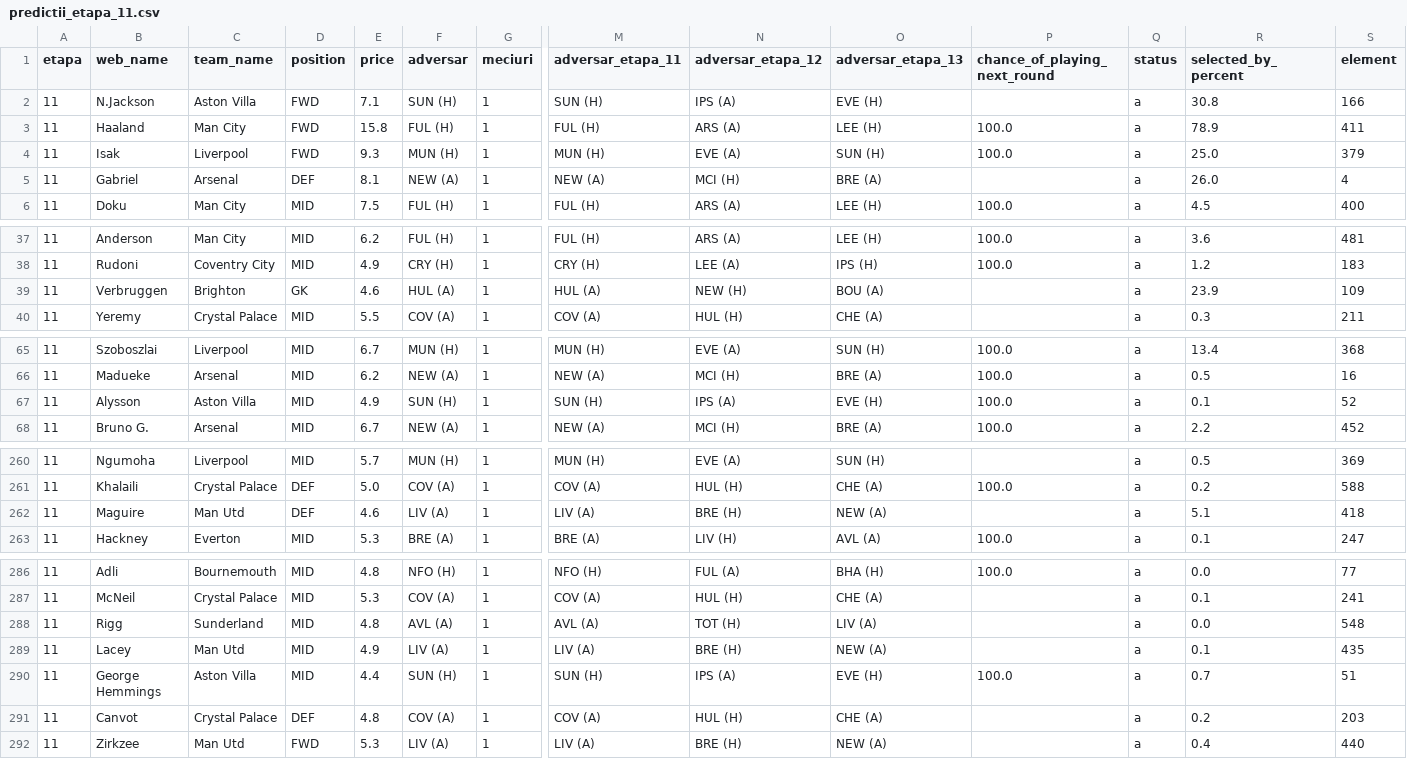
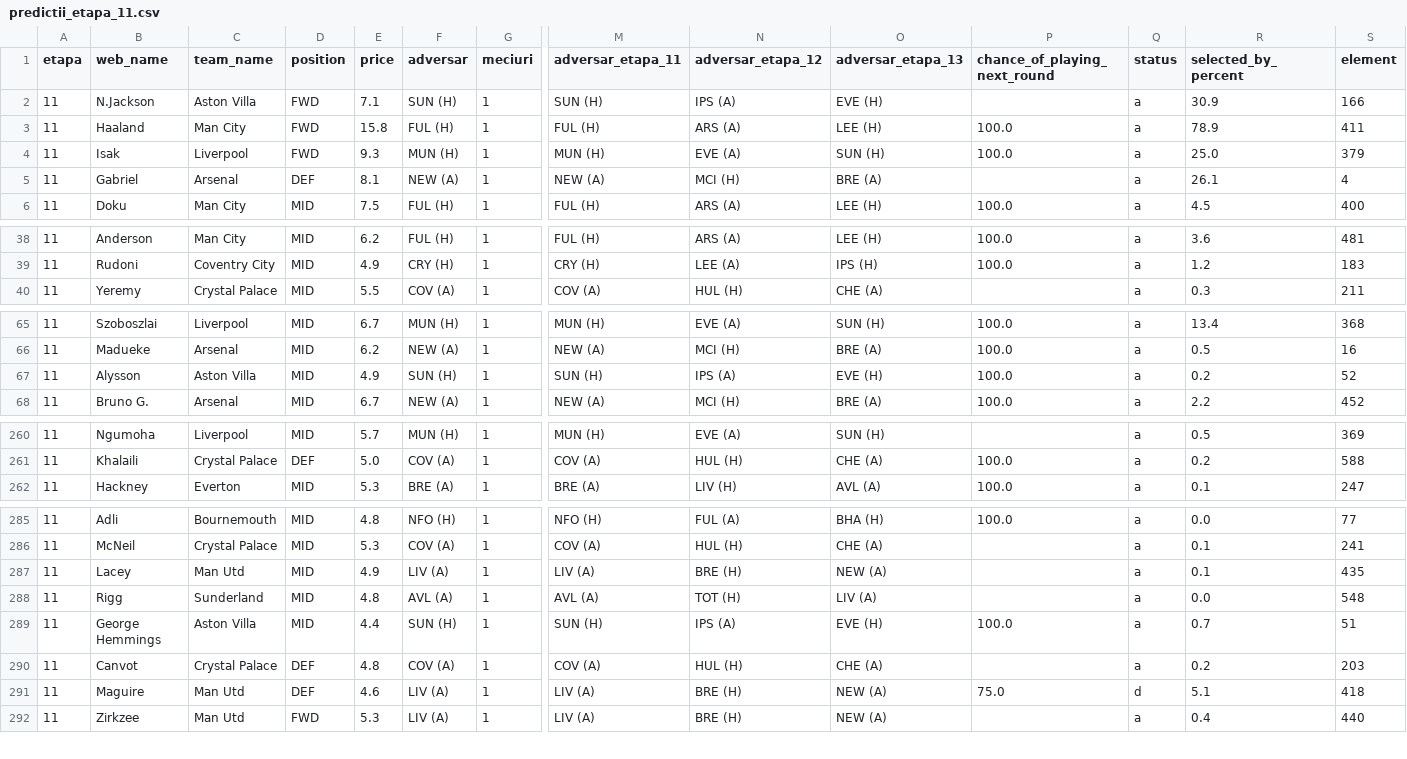
Before and after one commit to adi-stefan-goku/FPL-inatorul, a CSV file: data/arhiva/predictii_etapa_11.csv, drawn as a sheet; only a part is shown, gaps mark what is left out; removed rows and columns are numbered as before the commit, all else as after; rows hold the shown columns only; the diff covers the shown part only; the diff names each change by its address in the sheet, - before the commit and + after, or states it on an @@ line.

```diff
--- a/data/arhiva/predictii_etapa_11.csv
+++ b/data/arhiva/predictii_etapa_11.csv
-R2 (selected_by_percent): 30.8
+R2 (selected_by_percent): 30.9
-R5 (selected_by_percent): 26.0
+R5 (selected_by_percent): 26.1
-row 39: 11 | Verbruggen | Brighton | GK | 4.6 | HUL (A) | 1 | HUL (A) | NEW (H) | BOU (A) |  | a | 23.9 | 109
-R67 (selected_by_percent): 0.1
+R67 (selected_by_percent): 0.2
-row 262: 11 | Maguire | Man Utd | DEF | 4.6 | LIV (A) | 1 | LIV (A) | BRE (H) | NEW (A) |  | a | 5.1 | 418
@@ row 289 moved to row 287: 11 @@
+row 291: 11 | Maguire | Man Utd | DEF | 4.6 | LIV (A) | 1 | LIV (A) | BRE (H) | NEW (A) | 75.0 | d | 5.1 | 418
```
Also changed, not shown: 2 added rows, 1 removed row, 3 moved rows and 9 edited cells elsewhere in this file, data/player_past_seasons.csv, data/players.csv, 1 other file.
